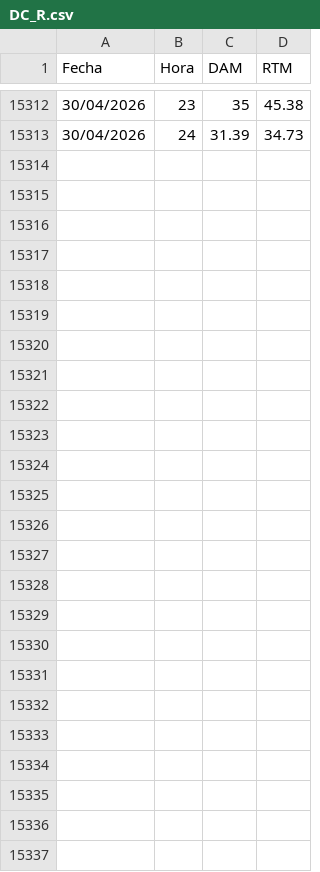
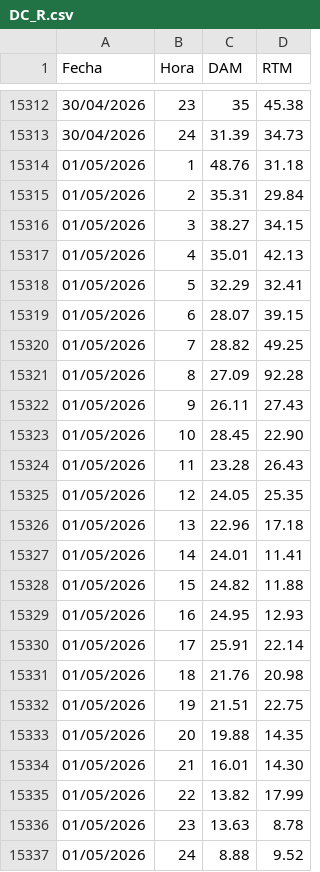
Before and after one commit to AlanSMX/Precios-ERCOT, a CSV file: DC_R.csv, drawn as a sheet; only a part is shown, gaps mark what is left out; the diff covers the shown part only.

```diff
--- a/DC_R.csv
+++ b/DC_R.csv
@@ -15313 +15313,25 @@ Fecha,Hora,DAM,RTM
 30/04/2026,24,31.39,34.73
+01/05/2026,1,48.76,31.18
+01/05/2026,2,35.31,29.84
+01/05/2026,3,38.27,34.15
+01/05/2026,4,35.01,42.13
+01/05/2026,5,32.29,32.41
+01/05/2026,6,28.07,39.15
+01/05/2026,7,28.82,49.25
+01/05/2026,8,27.09,92.28
+01/05/2026,9,26.11,27.43
+01/05/2026,10,28.45,22.90
+01/05/2026,11,23.28,26.43
+01/05/2026,12,24.05,25.35
+01/05/2026,13,22.96,17.18
+01/05/2026,14,24.01,11.41
+01/05/2026,15,24.82,11.88
+01/05/2026,16,24.95,12.93
+01/05/2026,17,25.91,22.14
+01/05/2026,18,21.76,20.98
+01/05/2026,19,21.51,22.75
+01/05/2026,20,19.88,14.35
+01/05/2026,21,16.01,14.30
+01/05/2026,22,13.82,17.99
+01/05/2026,23,13.63,8.78
+01/05/2026,24,8.88,9.52
```
Also changed, not shown: 1 edited cell elsewhere in this file, DC_L.csv.
